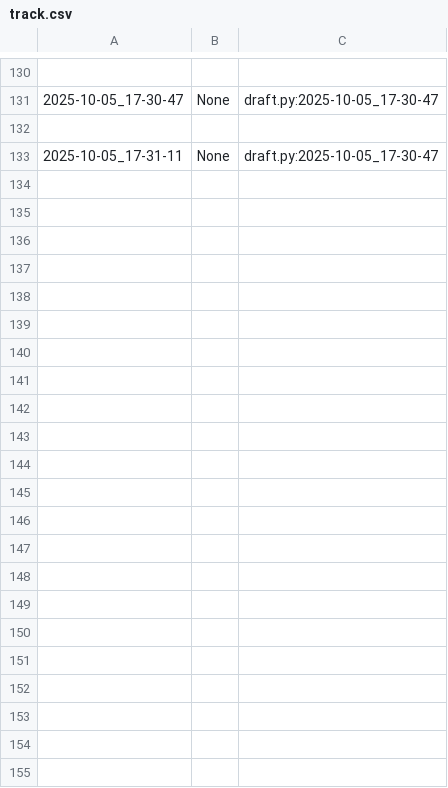
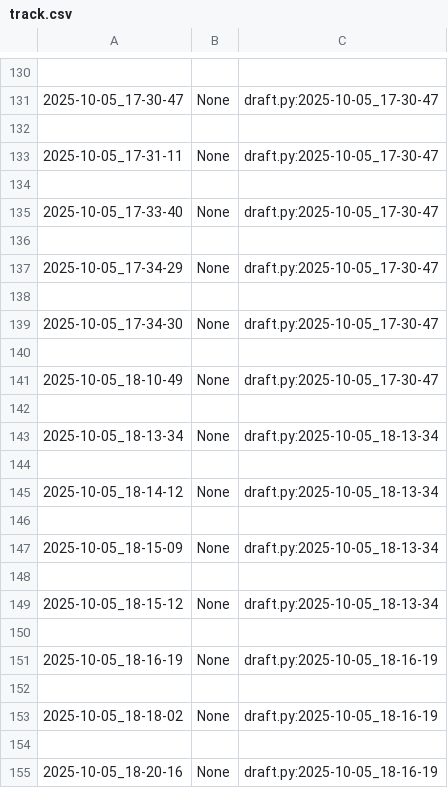
Before and after one commit to qxcode-course/poo-dd-cd-bloco-a-tikodd, a CSV file: poo/.tko/track/carro/track.csv, drawn as a sheet; only a part is shown, gaps mark what is left out; the diff names each change by its address in the sheet, - before the commit and + after, or states it on an @@ line.

Commit message:
1h fazendo atividade do carro

```diff
--- a/poo/.tko/track/carro/track.csv
+++ b/poo/.tko/track/carro/track.csv
+row 134: (empty)
+row 135: 2025-10-05_17-33-40 | None | draft.py:2025-10-05_17-30-47
+row 136: (empty)
+row 137: 2025-10-05_17-34-29 | None | draft.py:2025-10-05_17-30-47
+row 138: (empty)
+row 139: 2025-10-05_17-34-30 | None | draft.py:2025-10-05_17-30-47
+row 140: (empty)
+row 141: 2025-10-05_18-10-49 | None | draft.py:2025-10-05_17-30-47
+row 142: (empty)
+row 143: 2025-10-05_18-13-34 | None | draft.py:2025-10-05_18-13-34
+row 144: (empty)
+row 145: 2025-10-05_18-14-12 | None | draft.py:2025-10-05_18-13-34
+row 146: (empty)
+row 147: 2025-10-05_18-15-09 | None | draft.py:2025-10-05_18-13-34
+row 148: (empty)
+row 149: 2025-10-05_18-15-12 | None | draft.py:2025-10-05_18-13-34
+row 150: (empty)
+row 151: 2025-10-05_18-16-19 | None | draft.py:2025-10-05_18-16-19
+row 152: (empty)
+row 153: 2025-10-05_18-18-02 | None | draft.py:2025-10-05_18-16-19
+row 154: (empty)
+row 155: 2025-10-05_18-20-16 | None | draft.py:2025-10-05_18-16-19
```
Also changed, not shown: 5 other files.
